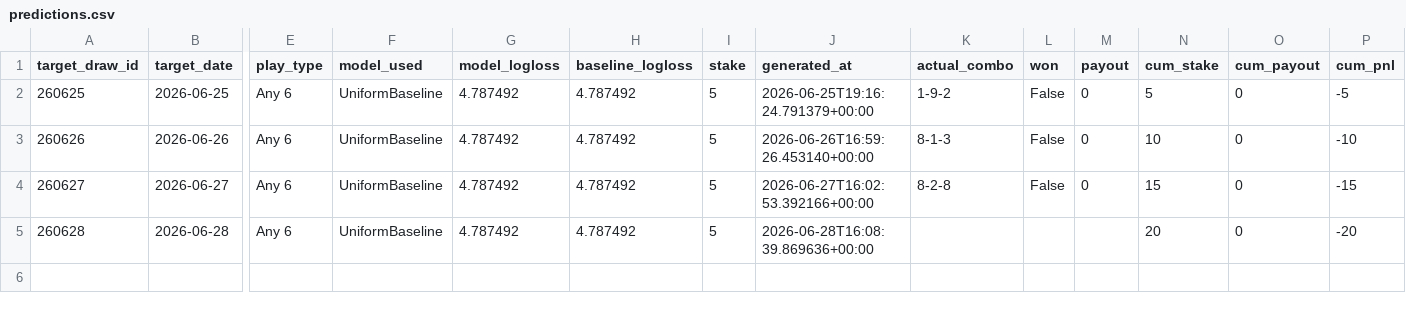
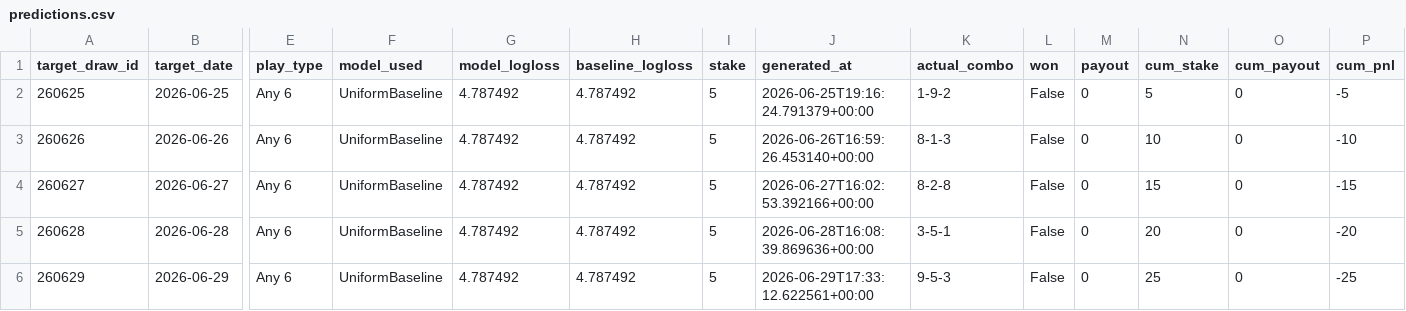
Before and after one commit to Hitanshuu/htlottery, a CSV file: data/predictions.csv, drawn as a sheet; only a part is shown, gaps mark what is left out; rows hold the shown columns only; the diff names each change by its address in the sheet, - before the commit and + after, or states it on an @@ line.

```diff
--- a/data/predictions.csv
+++ b/data/predictions.csv
-K5 (actual_combo): (empty)
+K5 (actual_combo): 3-5-1
-L5 (won): (empty)
+L5 (won): False
-M5 (payout): (empty)
+M5 (payout): 0
+row 6: 260629 | 2026-06-29 | Any 6 | UniformBaseline | 4.787492 | 4.787492 | 5 | 2026-06-29T17:33:12.622561+00:00 | 9-5-3 | False | 0 | 25 | 0 | -25
```
Also changed, not shown: data/draws.csv, 3 other files.
